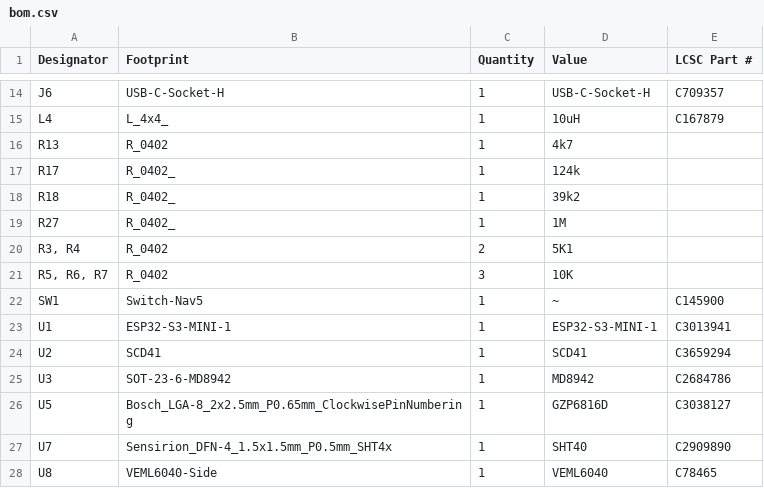
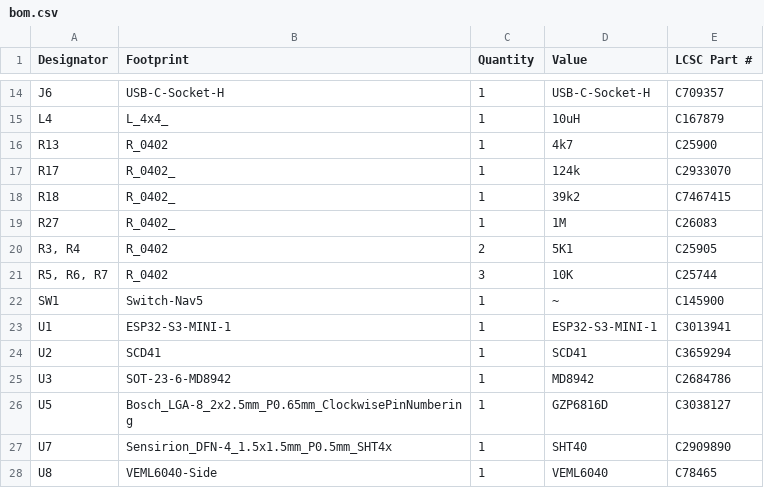
Before and after one commit to revk/ESP32-Remote, a CSV file: PCB/Remote/production/bom.csv, drawn as a sheet; only a part is shown, gaps mark what is left out.

```diff
--- a/PCB/Remote/production/bom.csv
+++ b/PCB/Remote/production/bom.csv
@@ -15,8 +15,8 @@ J6,USB-C-Socket-H,1,USB-C-Socket-H,C709357
 L4,L_4x4_,1,10uH,C167879
-R13,R_0402,1,4k7,
-R17,R_0402_,1,124k,
-R18,R_0402_,1,39k2,
-R27,R_0402_,1,1M,
-"R3, R4",R_0402,2,5K1,
-"R5, R6, R7",R_0402,3,10K,
+R13,R_0402,1,4k7,C25900
+R17,R_0402_,1,124k,C2933070
+R18,R_0402_,1,39k2,C7467415
+R27,R_0402_,1,1M,C26083
+"R3, R4",R_0402,2,5K1,C25905
+"R5, R6, R7",R_0402,3,10K,C25744
 SW1,Switch-Nav5,1,~,C145900
```
Also changed, not shown: PCB/Remote/production/positions.csv, 19 other files.
